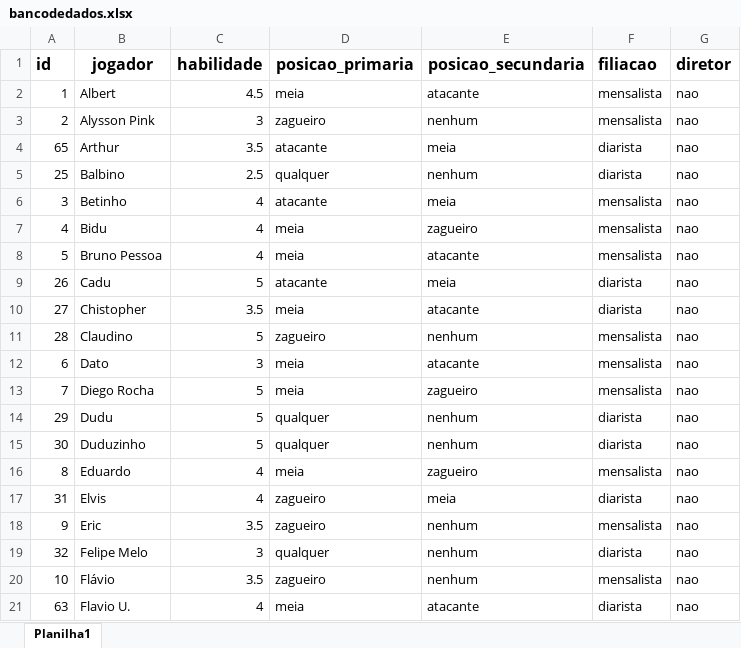
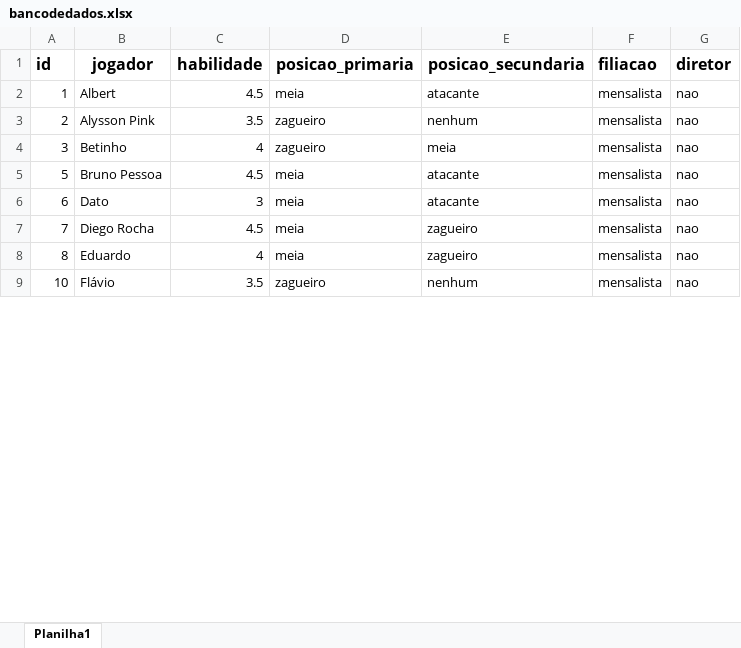
Before and after one commit to edsonalbjr/Pelada100Pressao, an Excel workbook: Sorteio Times Futebol/Lista de Jogadores - BD/bancodedados.xlsx, sheet Planilha1, drawn as a sheet; only a part is shown; values as stored, in another font and other column widths than the file's, no borders; charts and pictures not drawn; removed rows and columns are numbered as before the commit, all else as after; the diff covers the shown part only; the diff names each change by its address in the sheet, - before the commit and + after, or states it on an @@ line.

```diff
--- a/Sorteio Times Futebol/Lista de Jogadores - BD/bancodedados.xlsx (sheet Planilha1)
+++ b/Sorteio Times Futebol/Lista de Jogadores - BD/bancodedados.xlsx (sheet Planilha1)
-C3 (habilidade): 3
+C3 (habilidade): 3.5
@@ row 4 moved to row 69: 65 @@
@@ row 5 moved to row 37: 25 @@
-D4 (posicao_primaria): atacante
+D4 (posicao_primaria): zagueiro
-row 7: 4 | Bidu | 4 | meia | zagueiro | mensalista | nao
-C5 (habilidade): 4
+C5 (habilidade): 4.5
@@ row 9 moved to row 38: 26 @@
-row 10: 27 | Chistopher | 3.5 | meia | atacante | diarista | nao
-row 11: 28 | Claudino | 5 | zagueiro | nenhum | mensalista | nao
-C7 (habilidade): 5
+C7 (habilidade): 4.5
@@ row 14 moved to row 40: 29 @@
-row 15: 30 | Duduzinho | 5 | qualquer | nenhum | diarista | nao
@@ row 17 moved to row 42: 31 @@
-row 18: 9 | Eric | 3.5 | zagueiro | nenhum | mensalista | nao
-row 19: 32 | Felipe Melo | 3 | qualquer | nenhum | diarista | nao
-row 21: 63 | Flavio U. | 4 | meia | atacante | diarista | nao
```
Also changed, not shown: 31 added rows, 14 removed rows, 20 moved rows and 17 edited cells elsewhere in this sheet, Sorteio Times Futebol/Versão Flask Funcional - BD/bancodedados.xlsx, 16 other files.
